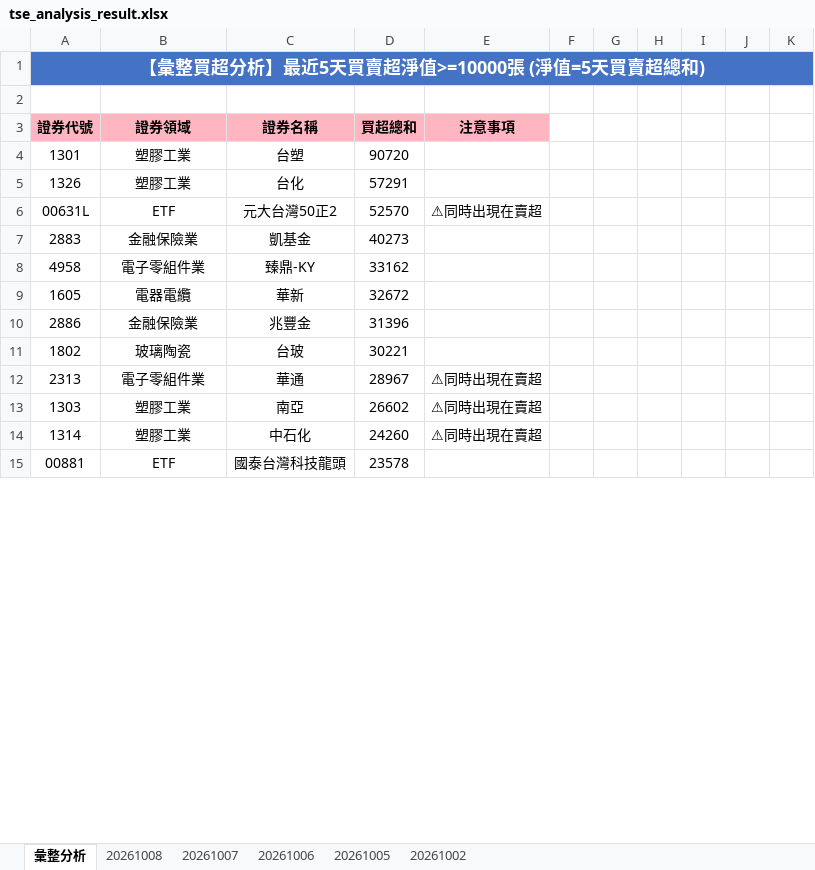
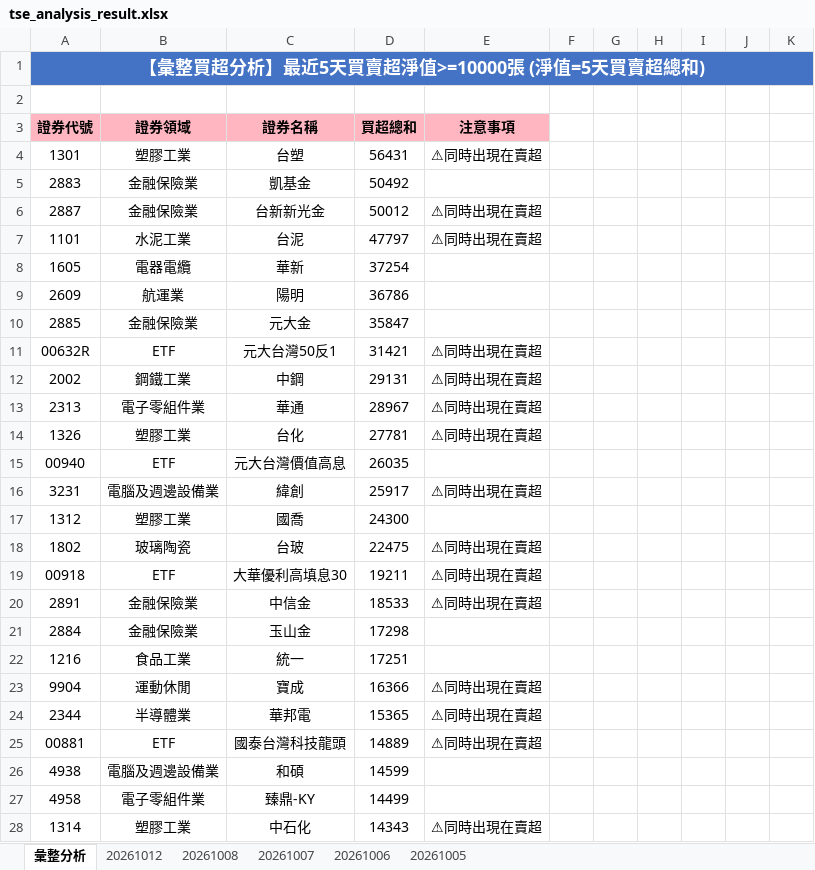
Before and after one commit to ccupcpop/GetDailyStock, an Excel workbook: StockInfo/tse_analysis_result.xlsx, sheet 彙整分析, drawn as a sheet; only a part is shown; values as stored, in another font and other column widths than the file's, no borders; removed rows and columns are numbered as before the commit, all else as after; the diff covers the shown part only; the diff names each change by its address in the sheet, - before the commit and + after, or states it on an @@ line.

```diff
--- a/StockInfo/tse_analysis_result.xlsx (sheet 彙整分析)
+++ b/StockInfo/tse_analysis_result.xlsx (sheet 彙整分析)
-sheet tab: 20261002
+sheet tab: 20261012
-D4: 90720
+D4: 56431
-E4: (empty)
+E4: ⚠同時出現在賣超
-row 5: 1326 | 塑膠工業 | 台化 | 57291
-row 6: 00631L | ETF | 元大台灣50正2 | 52570 | ⚠同時出現在賣超
-D5: 40273
+D5: 50492
-row 8: 4958 | 電子零組件業 | 臻鼎-KY | 33162
+row 6: 2887 | 金融保險業 | 台新新光金 | 50012 | ⚠同時出現在賣超
+row 7: 1101 | 水泥工業 | 台泥 | 47797 | ⚠同時出現在賣超
-D8: 32672
+D8: 37254
-row 10: 2886 | 金融保險業 | 兆豐金 | 31396
-row 11: 1802 | 玻璃陶瓷 | 台玻 | 30221
+row 9: 2609 | 航運業 | 陽明 | 36786
+row 10: 2885 | 金融保險業 | 元大金 | 35847
+row 11: 00632R | ETF | 元大台灣50反1 | 31421 | ⚠同時出現在賣超
+row 12: 2002 | 鋼鐵工業 | 中鋼 | 29131 | ⚠同時出現在賣超
-row 13: 1303 | 塑膠工業 | 南亞 | 26602 | ⚠同時出現在賣超
+row 14: 1326 | 塑膠工業 | 台化 | 27781 | ⚠同時出現在賣超
+row 15: 00940 | ETF | 元大台灣價值高息 | 26035
+row 16: 3231 | 電腦及週邊設備業 | 緯創 | 25917 | ⚠同時出現在賣超
+row 17: 1312 | 塑膠工業 | 國喬 | 24300
+row 18: 1802 | 玻璃陶瓷 | 台玻 | 22475 | ⚠同時出現在賣超
+row 19: 00918 | ETF | 大華優利高填息30 | 19211 | ⚠同時出現在賣超
+row 20: 2891 | 金融保險業 | 中信金 | 18533 | ⚠同時出現在賣超
+row 21: 2884 | 金融保險業 | 玉山金 | 17298
+row 22: 1216 | 食品工業 | 統一 | 17251
+row 23: 9904 | 運動休閒 | 寶成 | 16366 | ⚠同時出現在賣超
+row 24: 2344 | 半導體業 | 華邦電 | 15365 | ⚠同時出現在賣超
+row 25: 00881 | ETF | 國泰台灣科技龍頭 | 14889 | ⚠同時出現在賣超
+row 26: 4938 | 電腦及週邊設備業 | 和碩 | 14599
+row 27: 4958 | 電子零組件業 | 臻鼎-KY | 14499
-D28: 24260
+D28: 14343
-row 15: 00881 | ETF | 國泰台灣科技龍頭 | 23578
```
Also changed, not shown: 45 added rows, 60 removed rows and 32 edited cells elsewhere in this sheet, sheet 20261008, StockInfo/otc_analysis_result.xlsx, 16 other files.
